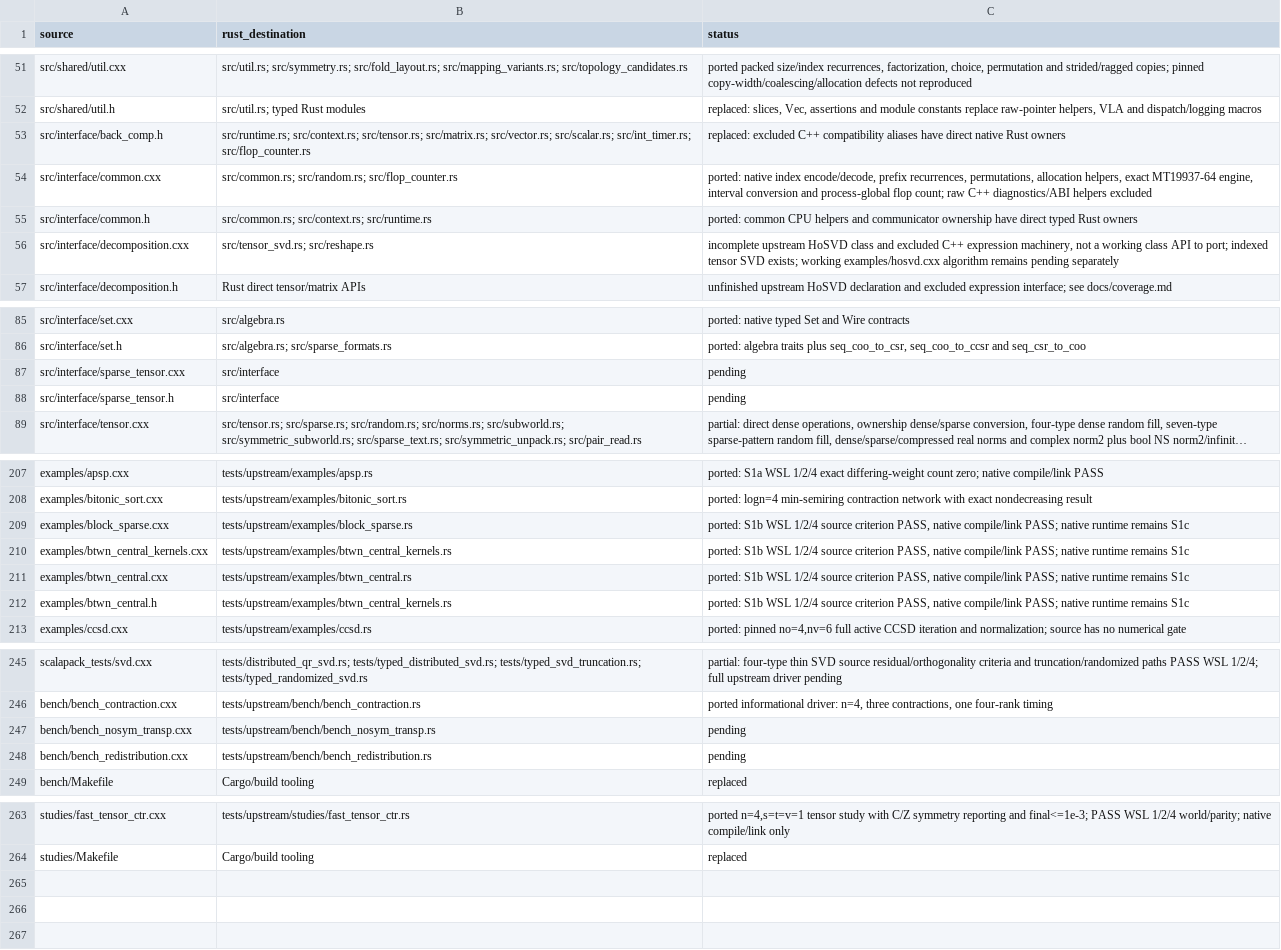
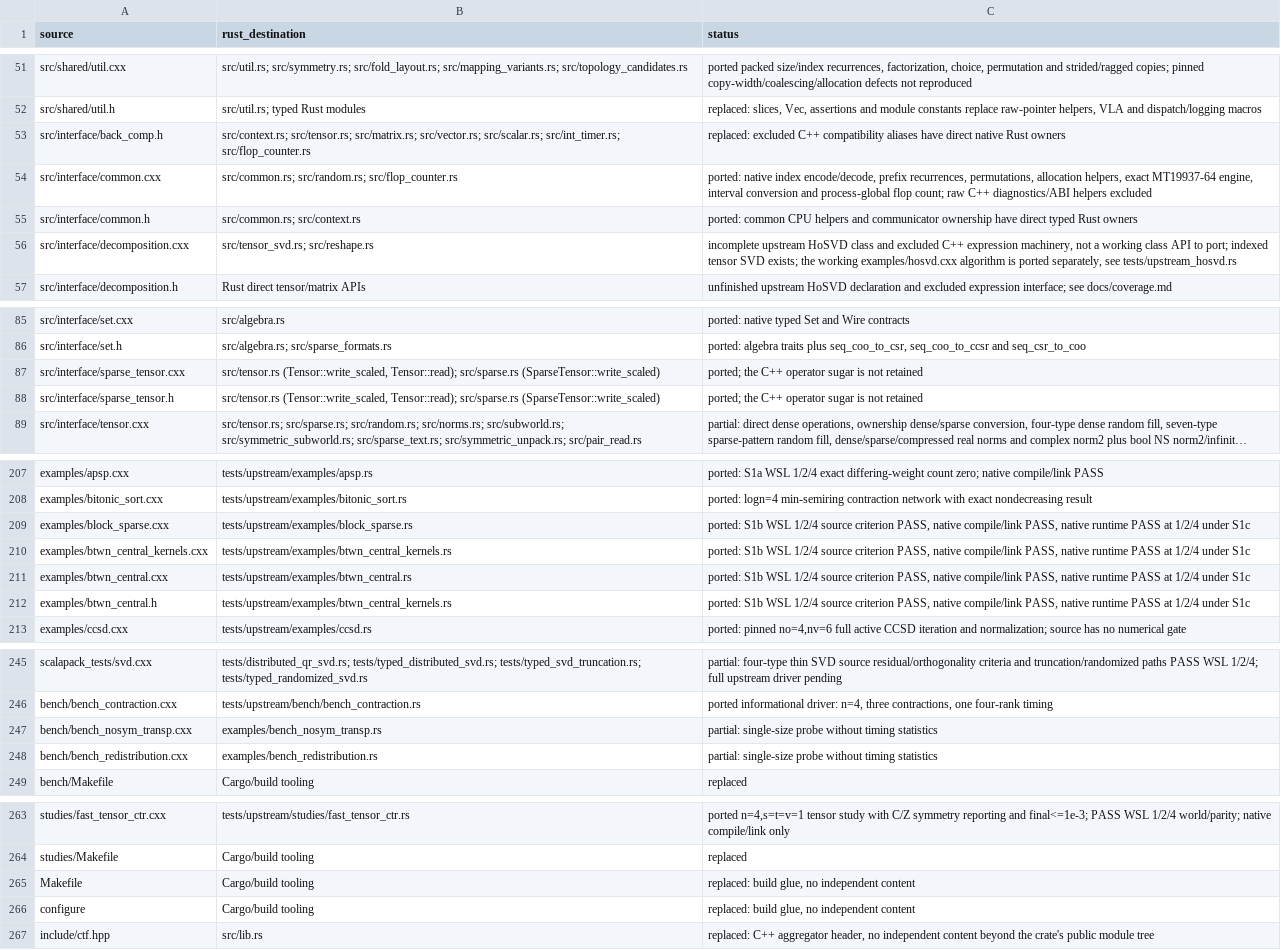
Before and after one commit to rustnumgum/ctf-rs, a TSV file: docs/upstream-inventory.tsv, drawn as a sheet; only a part is shown, gaps mark what is left out; long unchanged cells end in …; the diff covers the shown part only; the diff names each change by its address in the sheet, - before the commit and + after, or states it on an @@ line.

Commit message:
docs(inventory): repoint runtime.rs rows and correct five stale entries
Point back_comp.h/common.h/world.cxx/world.h (B1) at src/context.rs,
the removed src/runtime.rs never existed under that name. Point the
sparse_tensor.cxx/.h rows (B2) at Tensor::write_scaled/read and
SparseTensor::write_scaled instead of the nonexistent src/interface
module. Correct the bench_nosym_transp/bench_redistribution rows (B3)
to the existing examples/ probes, the five S1b example rows (B5) to
their now-passing native S1c runs, and the decomposition.cxx/hosvd
pair (B6); add rows for the root Makefile, configure and
include/ctf.hpp build glue. While mechanically re-checking every
Rust-destination path, also drop the remaining SDS mentions (the
executor is deleted) and the stale sparse-ABC-is-forbidden claim in
contraction.cxx/sp_seq_ctr.cxx/.h, and fix the scalapack_tests/conj.h
row, which named a Rust file that was never created for a pending item.

```diff
--- a/docs/upstream-inventory.tsv
+++ b/docs/upstream-inventory.tsv
-B53 (rust_destination): src/runtime.rs; src/context.rs; src/tensor.rs;…
+B53 (rust_destination): src/context.rs; src/tensor.rs;…
-B55 (rust_destination): src/common.rs; src/context.rs; src/runtime.rs
+B55 (rust_destination): src/common.rs; src/context.rs
-C56 (status): …SVD exists; working examples/hosvd.cxx algorithm remains pending separately
+C56 (status): …SVD exists; the working examples/hosvd.cxx algorithm is ported separately, see tests/upstream_hosvd.rs
-B87:B88 (rust_destination): src/interface
+B87:B88 (rust_destination): src/tensor.rs (Tensor::write_scaled, Tensor::read); src/sparse.rs (SparseTensor::write_scaled)
-C87:C88 (status): pending
+C87:C88 (status): ported; the C++ operator sugar is not retained
-C209:C212 (status): …native compile/link PASS; native runtime remains S1c
+C209:C212 (status): …native compile/link PASS, native runtime PASS at 1/2/4 under S1c
-B247 (rust_destination): tests/upstream/bench/bench_nosym_transp.rs
+B247 (rust_destination): examples/bench_nosym_transp.rs
-C247:C248 (status): pending
+C247:C248 (status): partial: single-size probe without timing statistics
-B248 (rust_destination): tests/upstream/bench/bench_redistribution.rs
+B248 (rust_destination): examples/bench_redistribution.rs
+row 265: Makefile | Cargo/build tooling | replaced: build glue, no independent content
+row 266: configure | Cargo/build tooling | replaced: build glue, no independent content
+row 267: include/ctf.hpp | src/lib.rs | replaced: C++ aggregator header, no independent content beyond the crate's public module tree
```
Also changed, not shown: 7 edited cells elsewhere in this file.
